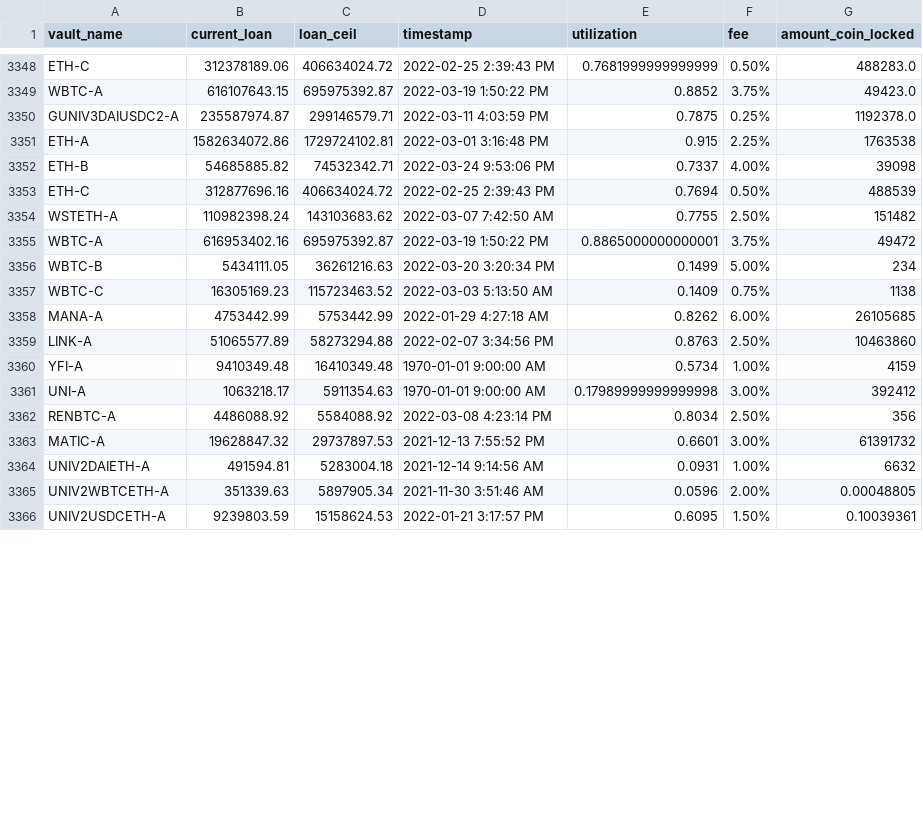
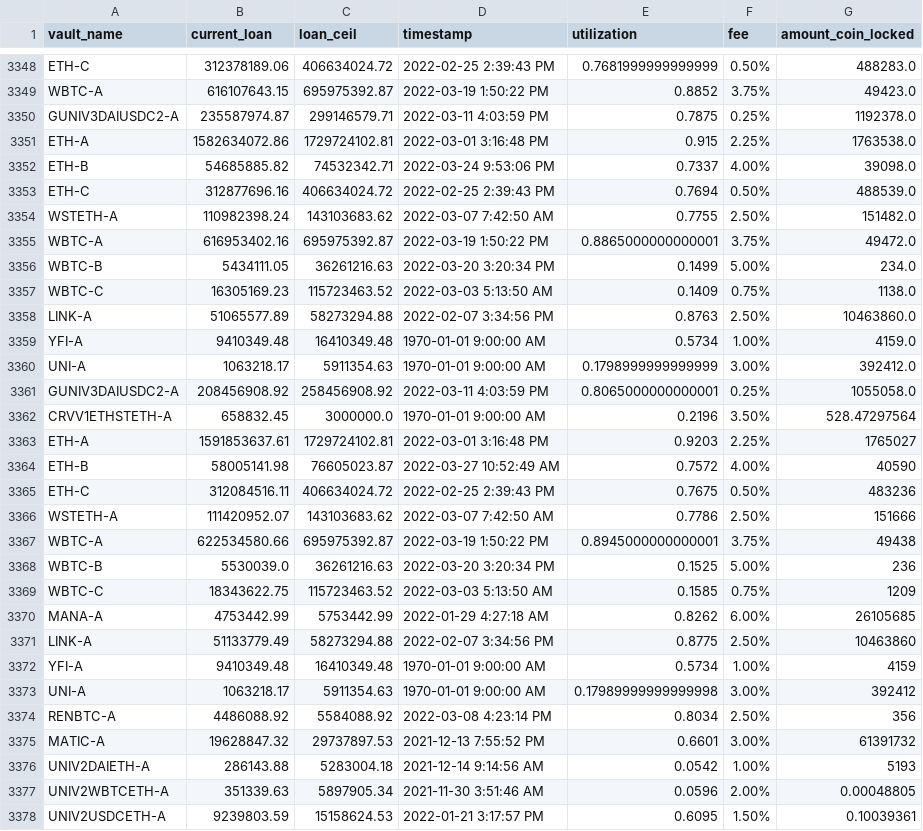
Before and after one commit to geniusnhu/daistats, a CSV file: daistats_data.csv, drawn as a sheet; only a part is shown, gaps mark what is left out; the diff covers the shown part only.

```diff
--- a/daistats_data.csv
+++ b/daistats_data.csv
@@ -3350,11 +3350,23 @@ WBTC-A,616107643.15,695975392.87,2022-03-19 1:50:22 PM,0.8852,3.75%,49423.0
 GUNIV3DAIUSDC2-A,235587974.87,299146579.71,2022-03-11 4:03:59 PM,0.7875,0.25%,1192378.0
-ETH-A,1582634072.86,1729724102.81,2022-03-01 3:16:48 PM,0.915,2.25%,1763538
-ETH-B,54685885.82,74532342.71,2022-03-24 9:53:06 PM,0.7337,4.00%,39098
-ETH-C,312877696.16,406634024.72,2022-02-25 2:39:43 PM,0.7694,0.50%,488539
-WSTETH-A,110982398.24,143103683.62,2022-03-07 7:42:50 AM,0.7755,2.50%,151482
-WBTC-A,616953402.16,695975392.87,2022-03-19 1:50:22 PM,0.8865000000000001,3.75%,49472
-WBTC-B,5434111.05,36261216.63,2022-03-20 3:20:34 PM,0.1499,5.00%,234
-WBTC-C,16305169.23,115723463.52,2022-03-03 5:13:50 AM,0.1409,0.75%,1138
+ETH-A,1582634072.86,1729724102.81,2022-03-01 3:16:48 PM,0.915,2.25%,1763538.0
+ETH-B,54685885.82,74532342.71,2022-03-24 9:53:06 PM,0.7337,4.00%,39098.0
+ETH-C,312877696.16,406634024.72,2022-02-25 2:39:43 PM,0.7694,0.50%,488539.0
+WSTETH-A,110982398.24,143103683.62,2022-03-07 7:42:50 AM,0.7755,2.50%,151482.0
+WBTC-A,616953402.16,695975392.87,2022-03-19 1:50:22 PM,0.8865000000000001,3.75%,49472.0
+WBTC-B,5434111.05,36261216.63,2022-03-20 3:20:34 PM,0.1499,5.00%,234.0
+WBTC-C,16305169.23,115723463.52,2022-03-03 5:13:50 AM,0.1409,0.75%,1138.0
+LINK-A,51065577.89,58273294.88,2022-02-07 3:34:56 PM,0.8763,2.50%,10463860.0
+YFI-A,9410349.48,16410349.48,1970-01-01 9:00:00 AM,0.5734,1.00%,4159.0
+UNI-A,1063218.17,5911354.63,1970-01-01 9:00:00 AM,0.1798999999999999,3.00%,392412.0
+GUNIV3DAIUSDC2-A,208456908.92,258456908.92,2022-03-11 4:03:59 PM,0.8065000000000001,0.25%,1055058.0
+CRVV1ETHSTETH-A,658832.45,3000000.0,1970-01-01 9:00:00 AM,0.2196,3.50%,528.47297564
+ETH-A,1591853637.61,1729724102.81,2022-03-01 3:16:48 PM,0.9203,2.25%,1765027
+ETH-B,58005141.98,76605023.87,2022-03-27 10:52:49 AM,0.7572,4.00%,40590
+ETH-C,312084516.11,406634024.72,2022-02-25 2:39:43 PM,0.7675,0.50%,483236
+WSTETH-A,111420952.07,143103683.62,2022-03-07 7:42:50 AM,0.7786,2.50%,151666
+WBTC-A,622534580.66,695975392.87,2022-03-19 1:50:22 PM,0.8945000000000001,3.75%,49438
+WBTC-B,5530039.0,36261216.63,2022-03-20 3:20:34 PM,0.1525,5.00%,236
+WBTC-C,18343622.75,115723463.52,2022-03-03 5:13:50 AM,0.1585,0.75%,1209
 MANA-A,4753442.99,5753442.99,2022-01-29 4:27:18 AM,0.8262,6.00%,26105685
-LINK-A,51065577.89,58273294.88,2022-02-07 3:34:56 PM,0.8763,2.50%,10463860
+LINK-A,51133779.49,58273294.88,2022-02-07 3:34:56 PM,0.8775,2.50%,10463860
 YFI-A,9410349.48,16410349.48,1970-01-01 9:00:00 AM,0.5734,1.00%,4159
@@ -3363,3 +3375,3 @@ RENBTC-A,4486088.92,5584088.92,2022-03-08 4:23:14 PM,0.8034,2.50%,356
 MATIC-A,19628847.32,29737897.53,2021-12-13 7:55:52 PM,0.6601,3.00%,61391732
-UNIV2DAIETH-A,491594.81,5283004.18,2021-12-14 9:14:56 AM,0.0931,1.00%,6632
+UNIV2DAIETH-A,286143.88,5283004.18,2021-12-14 9:14:56 AM,0.0542,1.00%,5193
 UNIV2WBTCETH-A,351339.63,5897905.34,2021-11-30 3:51:46 AM,0.0596,2.00%,0.00048805
```
Also changed, not shown: 1 added row, 1 removed row and 12 edited cells elsewhere in this file, BTC_price.csv.
